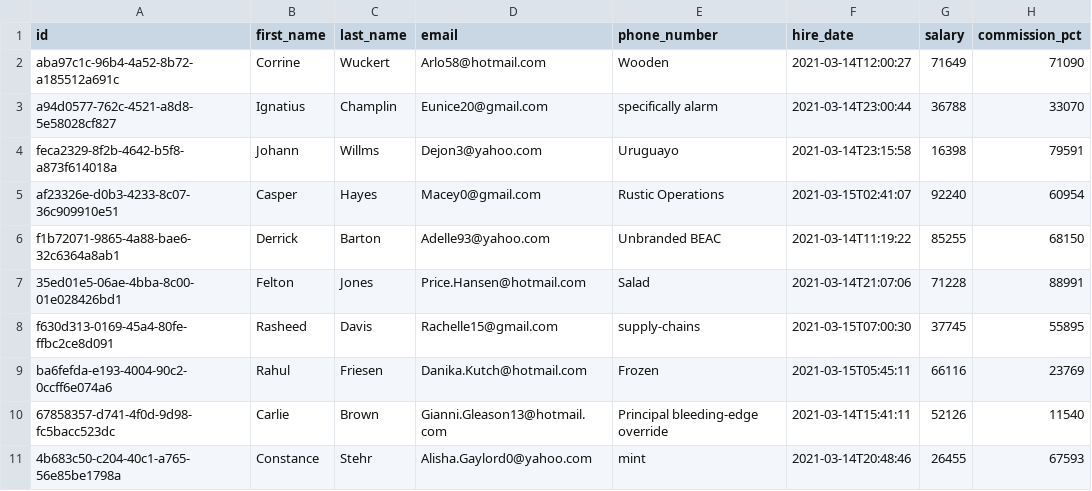
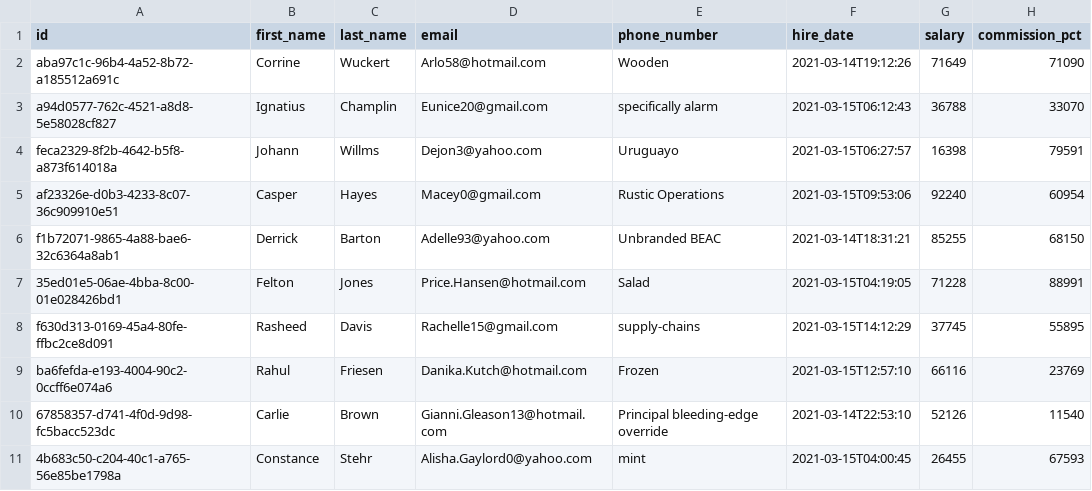
Before and after one commit to MarlonLuan/jhipster-auto, a CSV file: app/server/src/main/resources/config/liquibase/fake-data/employee.csv, drawn as a sheet.

```diff
--- a/app/server/src/main/resources/config/liquibase/fake-data/employee.csv
+++ b/app/server/src/main/resources/config/liquibase/fake-data/employee.csv
@@ -1,11 +1,11 @@
 id;first_name;last_name;email;phone_number;hire_date;salary;commission_pct
-aba97c1c-96b4-4a52-8b72-a185512a691c;Corrine;Wuckert;Arlo58@hotmail.com;Wooden;2021-03-14T12:00:27;71649;71090
-a94d0577-762c-4521-a8d8-5e58028cf827;Ignatius;Champlin;Eunice20@gmail.com;specifically alarm;2021-03-14T23:00:44;36788;33070
-feca2329-8f2b-4642-b5f8-a873f614018a;Johann;Willms;Dejon3@yahoo.com;Uruguayo;2021-03-14T23:15:58;16398;79591
-af23326e-d0b3-4233-8c07-36c909910e51;Casper;Hayes;Macey0@gmail.com;Rustic Operations;2021-03-15T02:41:07;92240;60954
-f1b72071-9865-4a88-bae6-32c6364a8ab1;Derrick;Barton;Adelle93@yahoo.com;Unbranded BEAC;2021-03-14T11:19:22;85255;68150
-35ed01e5-06ae-4bba-8c00-01e028426bd1;Felton;Jones;Price.Hansen@hotmail.com;Salad;2021-03-14T21:07:06;71228;88991
-f630d313-0169-45a4-80fe-ffbc2ce8d091;Rasheed;Davis;Rachelle15@gmail.com;supply-chains;2021-03-15T07:00:30;37745;55895
-ba6fefda-e193-4004-90c2-0ccff6e074a6;Rahul;Friesen;Danika.Kutch@hotmail.com;Frozen;2021-03-15T05:45:11;66116;23769
-67858357-d741-4f0d-9d98-fc5bacc523dc;Carlie;Brown;Gianni.Gleason13@hotmail.com;Principal bleeding-edge override;2021-03-14T15:41:11;52126;11540
-4b683c50-c204-40c1-a765-56e85be1798a;Constance;Stehr;Alisha.Gaylord0@yahoo.com;mint;2021-03-14T20:48:46;26455;67593
+aba97c1c-96b4-4a52-8b72-a185512a691c;Corrine;Wuckert;Arlo58@hotmail.com;Wooden;2021-03-14T19:12:26;71649;71090
+a94d0577-762c-4521-a8d8-5e58028cf827;Ignatius;Champlin;Eunice20@gmail.com;specifically alarm;2021-03-15T06:12:43;36788;33070
+feca2329-8f2b-4642-b5f8-a873f614018a;Johann;Willms;Dejon3@yahoo.com;Uruguayo;2021-03-15T06:27:57;16398;79591
+af23326e-d0b3-4233-8c07-36c909910e51;Casper;Hayes;Macey0@gmail.com;Rustic Operations;2021-03-15T09:53:06;92240;60954
+f1b72071-9865-4a88-bae6-32c6364a8ab1;Derrick;Barton;Adelle93@yahoo.com;Unbranded BEAC;2021-03-14T18:31:21;85255;68150
+35ed01e5-06ae-4bba-8c00-01e028426bd1;Felton;Jones;Price.Hansen@hotmail.com;Salad;2021-03-15T04:19:05;71228;88991
+f630d313-0169-45a4-80fe-ffbc2ce8d091;Rasheed;Davis;Rachelle15@gmail.com;supply-chains;2021-03-15T14:12:29;37745;55895
+ba6fefda-e193-4004-90c2-0ccff6e074a6;Rahul;Friesen;Danika.Kutch@hotmail.com;Frozen;2021-03-15T12:57:10;66116;23769
+67858357-d741-4f0d-9d98-fc5bacc523dc;Carlie;Brown;Gianni.Gleason13@hotmail.com;Principal bleeding-edge override;2021-03-14T22:53:10;52126;11540
+4b683c50-c204-40c1-a765-56e85be1798a;Constance;Stehr;Alisha.Gaylord0@yahoo.com;mint;2021-03-15T04:00:45;26455;67593
```
Also changed, not shown: app/server/src/main/resources/config/liquibase/fake-data/job_history.csv, 38 other files.
